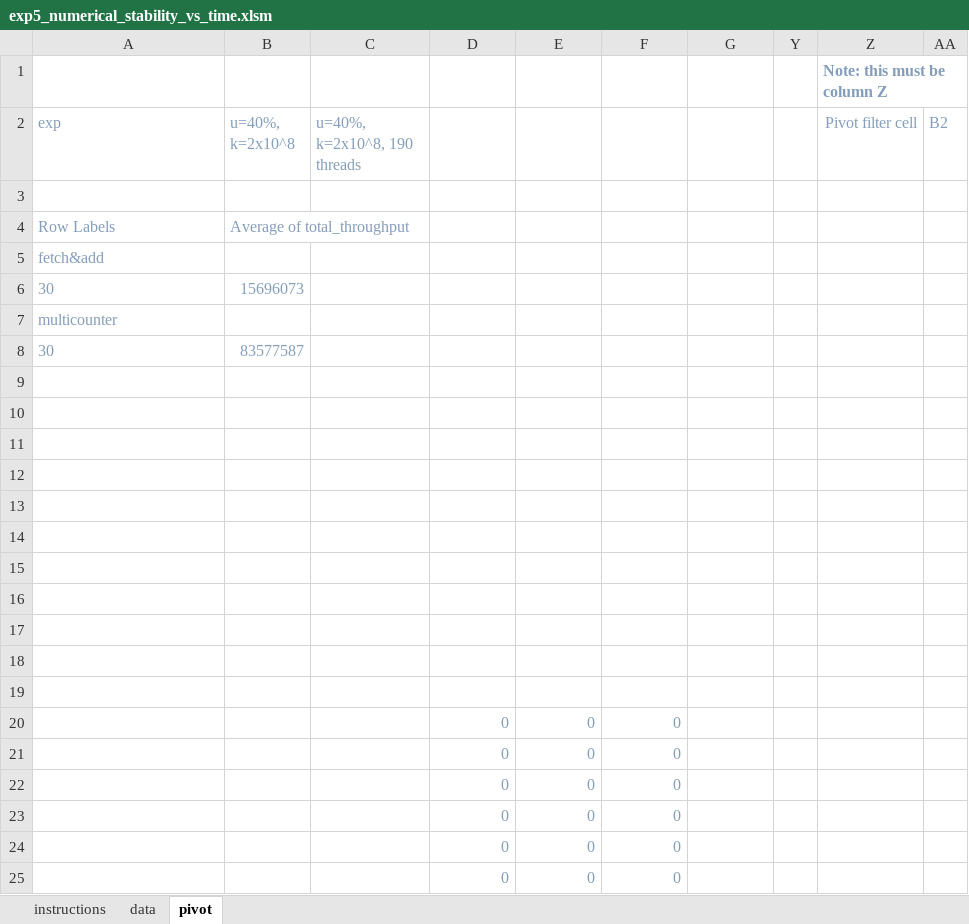
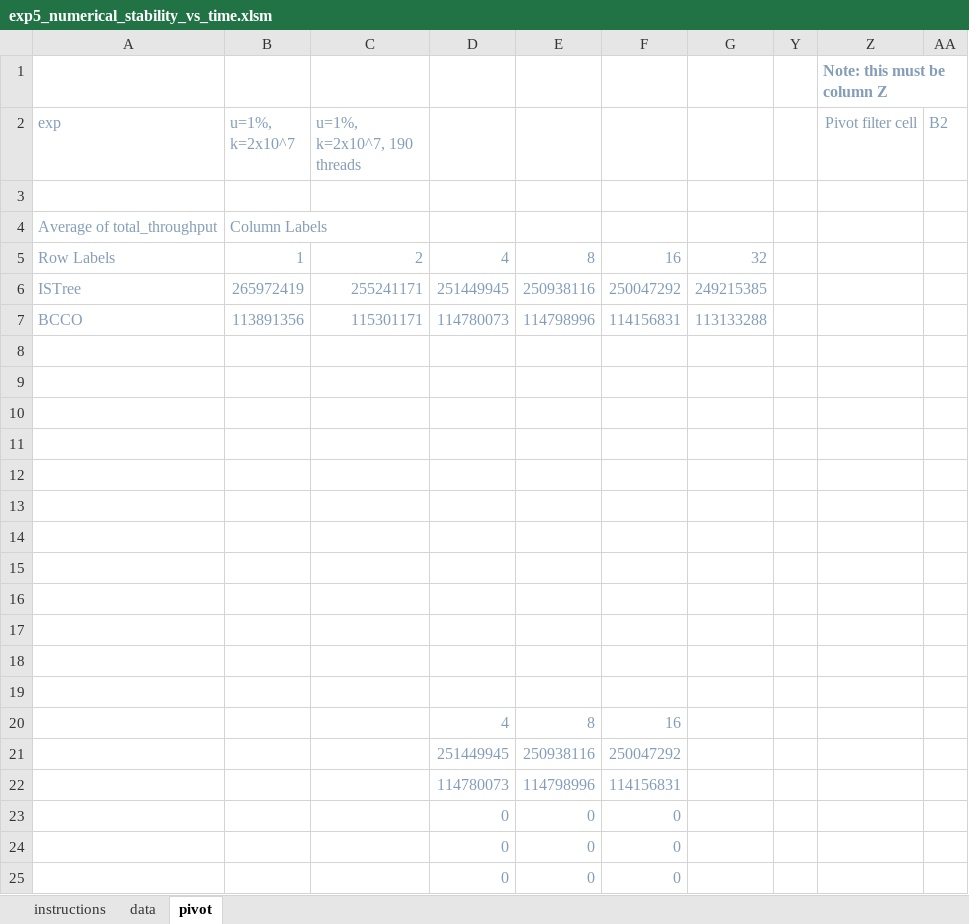
Before and after one commit to vmedv/Benchmark-v700-performance-prediction, an Excel workbook: microbench/experiments/istree_exp5_numerical_stability_vs_time/exp5_numerical_stability_vs_time.xlsm, sheet pivot, drawn as a sheet; values as stored, in another font and other column widths than the file's, no borders; charts and pictures not drawn; removed rows and columns are numbered as before the commit, all else as after; the diff names each change by its address in the sheet, - before the commit and + after, or states it on an @@ line.

Commit message:
more improvements to istree experiment scripts and spreadsheets.

```diff
--- a/microbench/experiments/istree_exp5_numerical_stability_vs_time/exp5_numerical_stability_vs_time.xlsm (sheet pivot)
+++ b/microbench/experiments/istree_exp5_numerical_stability_vs_time/exp5_numerical_stability_vs_time.xlsm (sheet pivot)
-B2: u=40%, k=2x10^8
+B2: u=1%, k=2x10^7
-C2: u=40%, k=2x10^8, 190 threads
+C2: u=1%, k=2x10^7, 190 threads
-row 4: Row Labels | Average of total_throughput
-row 5: fetch&add
-row 6: 30 | 15696073
-row 7: multicounter
-row 8: 30 | 83577587
+row 4: Average of total_throughput | Column Labels
+row 5: Row Labels | 1 | 2 | 4 | 8 | 16 | 32
+row 6: ISTree | 265972419 | 255241171 | 251449945 | 250938116 | 250047292 | 249215385
+row 7: BCCO | 113891356 | 115301171 | 114780073 | 114798996 | 114156831 | 113133288
-row 19:  |  |  | 0 | 0 | 0
+row 19: (empty)
-row 21:  |  |  | 0 | 0 | 0
-row 22:  |  |  | 0 | 0 | 0
+row 20:  |  |  | 4 | 8 | 16
+row 21:  |  |  | 251449945 | 250938116 | 250047292
+row 22:  |  |  | 114780073 | 114798996 | 114156831
```
Also changed, not shown: sheet data, hidden cells, charts or pictures, microbench/experiments/istree_exp1_scaling_threads/exp1_scaling_threads.xlsm, 9 other files.
